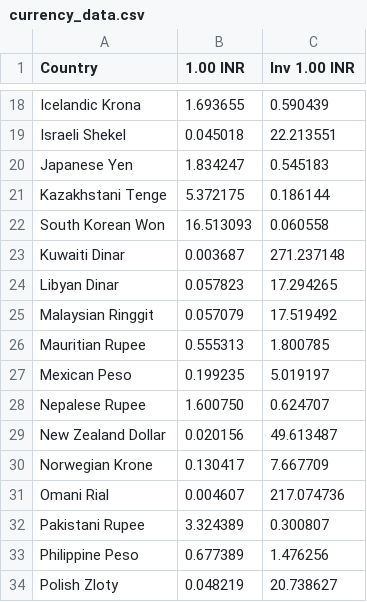
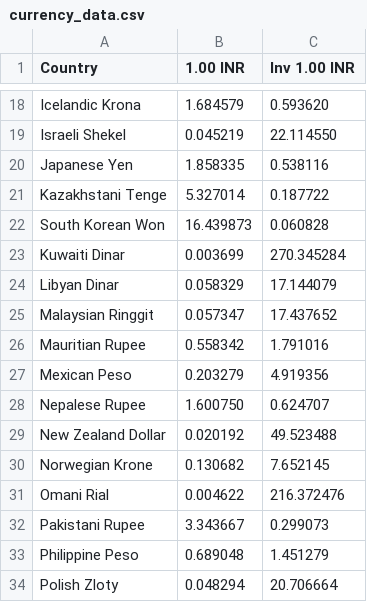
Before and after one commit to GauravDhanraja/INR-Comparison, a CSV file: currency_data.csv, drawn as a sheet; only a part is shown, gaps mark what is left out; the diff covers the shown part only; the diff names each change by its address in the sheet, - before the commit and + after, or states it on an @@ line.

Commit message:
data updated

```diff
--- a/currency_data.csv
+++ b/currency_data.csv
-B18 (1.00 INR): 1.693655
+B18 (1.00 INR): 1.684579
-C18 (Inv 1.00 INR): 0.590439
+C18 (Inv 1.00 INR): 0.593620
-B19 (1.00 INR): 0.045018
+B19 (1.00 INR): 0.045219
-C19 (Inv 1.00 INR): 22.213551
+C19 (Inv 1.00 INR): 22.114550
-B20 (1.00 INR): 1.834247
+B20 (1.00 INR): 1.858335
-C20 (Inv 1.00 INR): 0.545183
+C20 (Inv 1.00 INR): 0.538116
-B21 (1.00 INR): 5.372175
+B21 (1.00 INR): 5.327014
-C21 (Inv 1.00 INR): 0.186144
+C21 (Inv 1.00 INR): 0.187722
-B22 (1.00 INR): 16.513093
+B22 (1.00 INR): 16.439873
-C22 (Inv 1.00 INR): 0.060558
+C22 (Inv 1.00 INR): 0.060828
-B23 (1.00 INR): 0.003687
+B23 (1.00 INR): 0.003699
-C23 (Inv 1.00 INR): 271.237148
+C23 (Inv 1.00 INR): 270.345284
-B24 (1.00 INR): 0.057823
+B24 (1.00 INR): 0.058329
-C24 (Inv 1.00 INR): 17.294265
+C24 (Inv 1.00 INR): 17.144079
-B25 (1.00 INR): 0.057079
+B25 (1.00 INR): 0.057347
-C25 (Inv 1.00 INR): 17.519492
+C25 (Inv 1.00 INR): 17.437652
-B26 (1.00 INR): 0.555313
+B26 (1.00 INR): 0.558342
-C26 (Inv 1.00 INR): 1.800785
+C26 (Inv 1.00 INR): 1.791016
-B27 (1.00 INR): 0.199235
+B27 (1.00 INR): 0.203279
-C27 (Inv 1.00 INR): 5.019197
+C27 (Inv 1.00 INR): 4.919356
-B29 (1.00 INR): 0.020156
+B29 (1.00 INR): 0.020192
-C29 (Inv 1.00 INR): 49.613487
+C29 (Inv 1.00 INR): 49.523488
-B30 (1.00 INR): 0.130417
+B30 (1.00 INR): 0.130682
-C30 (Inv 1.00 INR): 7.667709
+C30 (Inv 1.00 INR): 7.652145
-B31 (1.00 INR): 0.004607
+B31 (1.00 INR): 0.004622
-C31 (Inv 1.00 INR): 217.074736
+C31 (Inv 1.00 INR): 216.372476
-B32 (1.00 INR): 3.324389
+B32 (1.00 INR): 3.343667
-C32 (Inv 1.00 INR): 0.300807
+C32 (Inv 1.00 INR): 0.299073
-B33 (1.00 INR): 0.677389
+B33 (1.00 INR): 0.689048
-C33 (Inv 1.00 INR): 1.476256
+C33 (Inv 1.00 INR): 1.451279
-B34 (1.00 INR): 0.048219
+B34 (1.00 INR): 0.048294
-C34 (Inv 1.00 INR): 20.738627
+C34 (Inv 1.00 INR): 20.706664
```
Also changed, not shown: 64 edited cells elsewhere in this file.
